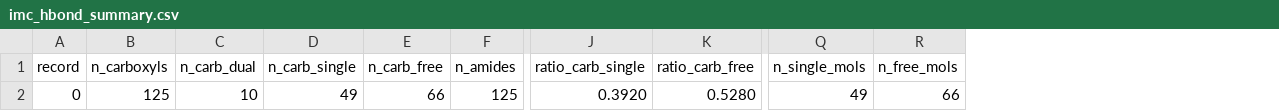
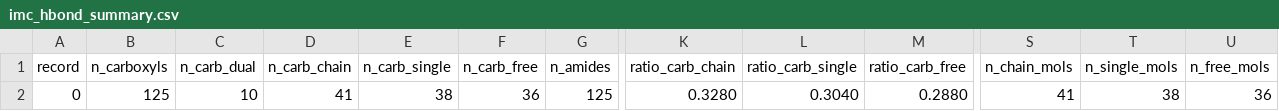
Before and after one commit to kojioku/abmptools, a CSV file: sample/hbond/imc_amorphous/output/imc_hbond_summary.csv, drawn as a sheet; only a part is shown, gaps mark what is left out; addresses are those after the commit; the diff names each change by its address in the sheet, - before the commit and + after, or states it on an @@ line.

Commit message:
feat(hbond): 4-species classifier (dual/chain/single/free) + Yuan 2015 NMR 比較 plot
Yuan et al. 2015 (Mol. Pharm. 12, 4518) の amorphous IMC 13C SSNMR deconvolution
(cyclic dimer ~179 / chain ~176 / COOH-amide ~172 / free ~170 ppm) に対応する
4 species 分類に拡張。MD と NMR を ppm 軸で並列比較する plot script も同梱。

- classifier: CarboxylRole に 'chain' 役 + chain_partners フィールド、
  FunctionalGroupClassification に n_carboxyls_chain / ratio_carboxyl_chain /
  n_chain_mols、MolRole に n_carboxyls_chain を追加。chain = cyclic dimer
  ではない COOH-COOH 一方向 H-bond の参加者 (donor or acceptor 側)。優先度
  dual > chain > single > free (per-COOH も mol 代表 role も同じ)
- colorizer: Mol_Name リネーム経路に `_CHAIN` (Magenta)、action/script に
  `chain: [0.85, 0, 0.85, 1]` (magenta) を追加、write_hbond_attributes の
  value_map にも `chain: Chain` を追加
- analyzer: summary.csv に n_carb_chain / ratio_carb_chain / n_chain_mols
  カラム、count plot に chain trace 追加、FrameResult.n_chain_mols 追加
- tests: test_classifier に chain pattern 3 件 (one-way / open trimer /
  dual-priority-over-chain) を追加、test_imc_regression のベースラインを
  4-species に更新 (dual=10, chain=41, single=38, free=36, sum=125)
- IMC ベースライン: 旧 (3-species) single=49 / free=66 → 新 (4-species)
  chain=41 / single=38 / free=36。dual=10、amide accept=49/free=76 は不変
- sample/hbond/imc_amorphous/plot_nmr_comparison.py: 3-row plot
  (Yuan Figure 5 image / Yuan Table 1 deconv bars / MD per-COOH bars) を
  同じ ppm 軸で並列描画、生成 PNG を同梱。コンソール出力に MD vs NMR 数値表
- docs/CHANGELOG/sample README: 4-species 説明、Yuan 2015 引用、比較表追加。
  Yuan 2015 vs MD: dual 58.5%/8.0%, chain 15.2%/32.8%, single 18.9%/30.4%,
  free 7.5%/28.8% (MD で cyclic dimer 形成が過小、disordered chain と free
  が過大という観察あり)
- pytest 52/52 PASS

```diff
--- a/sample/hbond/imc_amorphous/output/imc_hbond_summary.csv
+++ b/sample/hbond/imc_amorphous/output/imc_hbond_summary.csv
+column D (n_carb_chain), row 2: 41
+column K (ratio_carb_chain), row 2: 0.3280
+column S (n_chain_mols), row 2: 41
-E2 (n_carb_single): 49
+E2 (n_carb_single): 38
-F2 (n_carb_free): 66
+F2 (n_carb_free): 36
-L2 (ratio_carb_single): 0.3920
+L2 (ratio_carb_single): 0.3040
-M2 (ratio_carb_free): 0.5280
+M2 (ratio_carb_free): 0.2880
-T2 (n_single_mols): 49
+T2 (n_single_mols): 38
-U2 (n_free_mols): 66
+U2 (n_free_mols): 36
```
Also changed, not shown: sample/hbond/imc_amorphous/output/imc_hbond_classification.csv, 13 other files.
